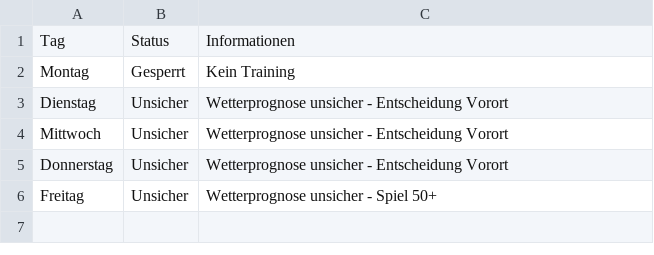
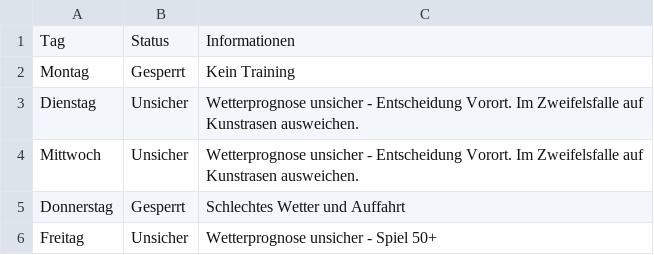
Before and after one commit to marsl21/Rasenplatz, a CSV file: platz.csv, drawn as a sheet.

Commit message:
Add files via upload

```diff
--- a/platz.csv
+++ b/platz.csv
@@ -2,5 +2,5 @@
 Montag;Gesperrt;Kein Training
-Dienstag;Unsicher;Wetterprognose unsicher - Entscheidung Vorort
-Mittwoch;Unsicher;Wetterprognose unsicher - Entscheidung Vorort
-Donnerstag;Unsicher;Wetterprognose unsicher - Entscheidung Vorort
+Dienstag;Unsicher;Wetterprognose unsicher - Entscheidung Vorort. Im Zweifelsfalle auf Kunstrasen ausweichen.
+Mittwoch;Unsicher;Wetterprognose unsicher - Entscheidung Vorort. Im Zweifelsfalle auf Kunstrasen ausweichen.
+Donnerstag;Gesperrt;Schlechtes Wetter und Auffahrt
 Freitag;Unsicher;Wetterprognose unsicher - Spiel 50+
```
